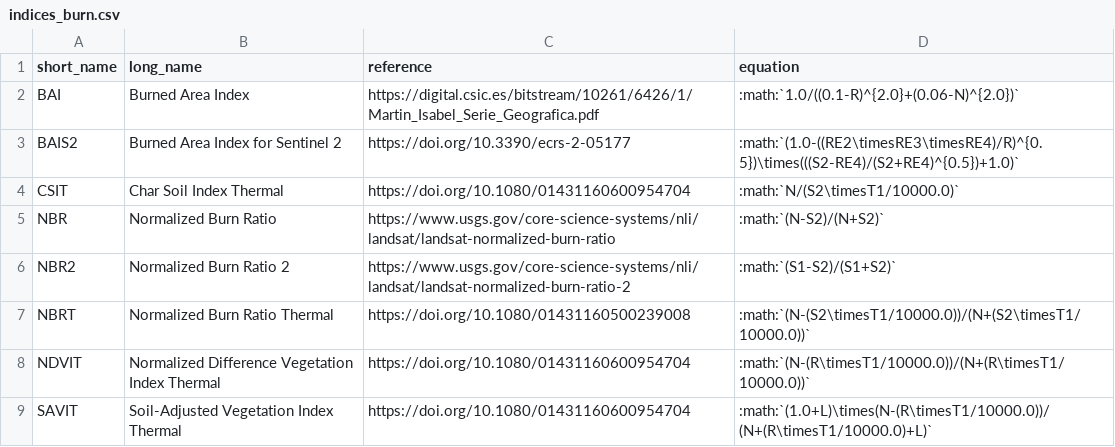
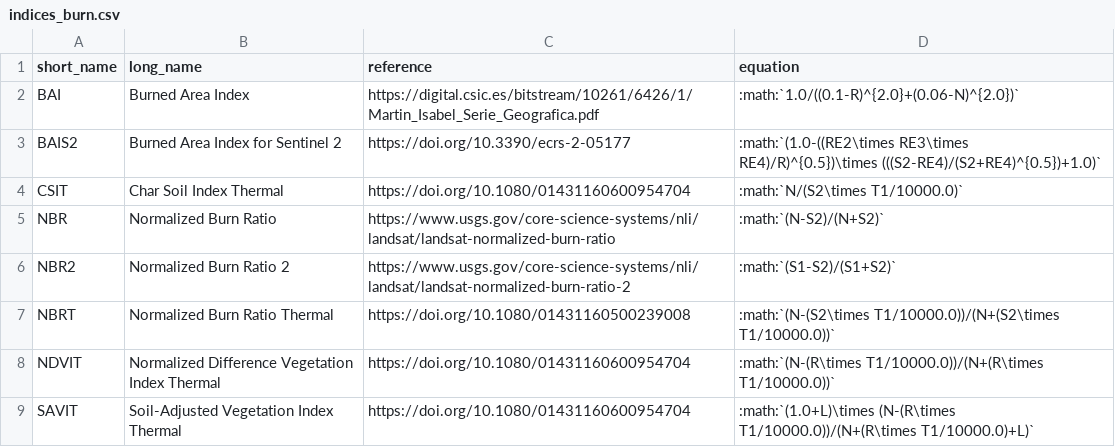
Before and after one commit to awesome-spectral-indices/awesome-spectral-indices, a CSV file: docs/_static/indices_burn.csv, drawn as a sheet.

```diff
--- a/docs/_static/indices_burn.csv
+++ b/docs/_static/indices_burn.csv
@@ -2,8 +2,8 @@ short_name,long_name,reference,equation
 BAI,Burned Area Index,https://digital.csic.es/bitstream/10261/6426/1/Martin_Isabel_Serie_Geografica.pdf,:math:`1.0/((0.1-R)^{2.0}+(0.06-N)^{2.0})`
-BAIS2,Burned Area Index for Sentinel 2,https://doi.org/10.3390/ecrs-2-05177,:math:`(1.0-((RE2\timesRE3\timesRE4)/R)^{0.5})\times(((S2-RE4)/(S2+RE4)^{0.5})+1.0)`
-CSIT,Char Soil Index Thermal,https://doi.org/10.1080/01431160600954704,:math:`N/(S2\timesT1/10000.0)`
+BAIS2,Burned Area Index for Sentinel 2,https://doi.org/10.3390/ecrs-2-05177,:math:`(1.0-((RE2\times RE3\times RE4)/R)^{0.5})\times (((S2-RE4)/(S2+RE4)^{0.5})+1.0)`
+CSIT,Char Soil Index Thermal,https://doi.org/10.1080/01431160600954704,:math:`N/(S2\times T1/10000.0)`
 NBR,Normalized Burn Ratio,https://www.usgs.gov/core-science-systems/nli/landsat/landsat-normalized-burn-ratio,:math:`(N-S2)/(N+S2)`
 NBR2,Normalized Burn Ratio 2,https://www.usgs.gov/core-science-systems/nli/landsat/landsat-normalized-burn-ratio-2,:math:`(S1-S2)/(S1+S2)`
-NBRT,Normalized Burn Ratio Thermal,https://doi.org/10.1080/01431160500239008,:math:`(N-(S2\timesT1/10000.0))/(N+(S2\timesT1/10000.0))`
-NDVIT,Normalized Difference Vegetation Index Thermal,https://doi.org/10.1080/01431160600954704,:math:`(N-(R\timesT1/10000.0))/(N+(R\timesT1/10000.0))`
-SAVIT,Soil-Adjusted Vegetation Index Thermal,https://doi.org/10.1080/01431160600954704,:math:`(1.0+L)\times(N-(R\timesT1/10000.0))/(N+(R\timesT1/10000.0)+L)`
+NBRT,Normalized Burn Ratio Thermal,https://doi.org/10.1080/01431160500239008,:math:`(N-(S2\times T1/10000.0))/(N+(S2\times T1/10000.0))`
+NDVIT,Normalized Difference Vegetation Index Thermal,https://doi.org/10.1080/01431160600954704,:math:`(N-(R\times T1/10000.0))/(N+(R\times T1/10000.0))`
+SAVIT,Soil-Adjusted Vegetation Index Thermal,https://doi.org/10.1080/01431160600954704,:math:`(1.0+L)\times (N-(R\times T1/10000.0))/(N+(R\times T1/10000.0)+L)`
```
Also changed, not shown: docs/_static/indices_kernel.csv, docs/_static/indices_snow.csv, 3 other files.
